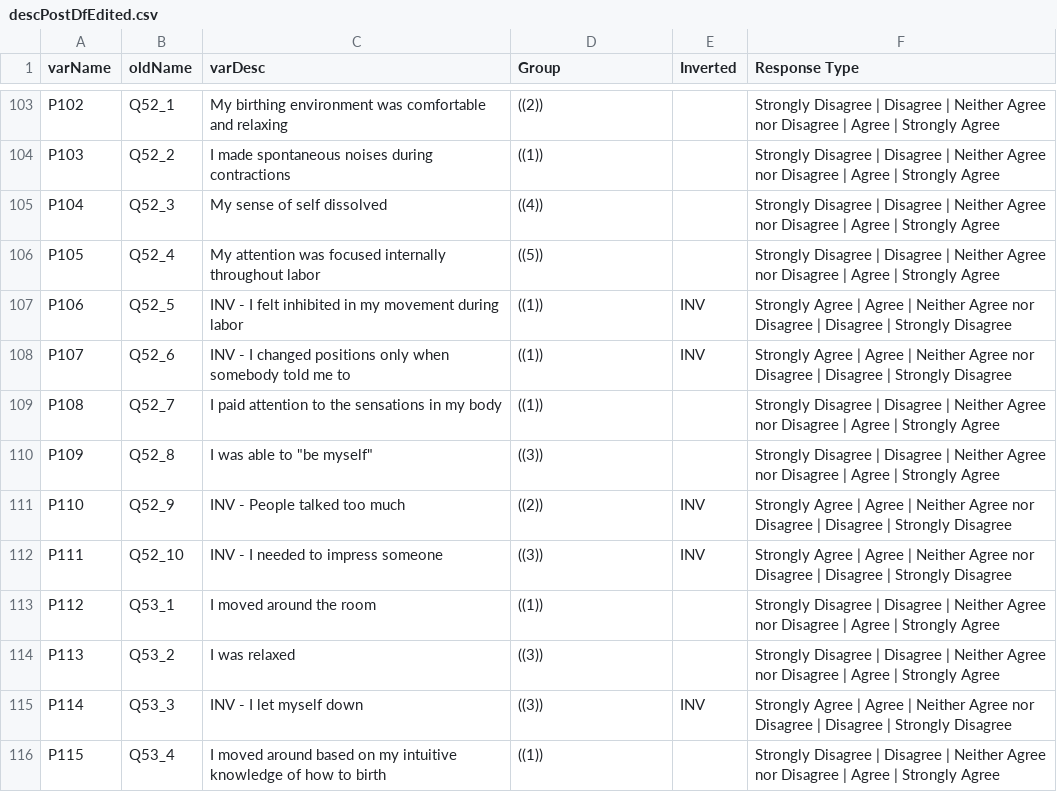
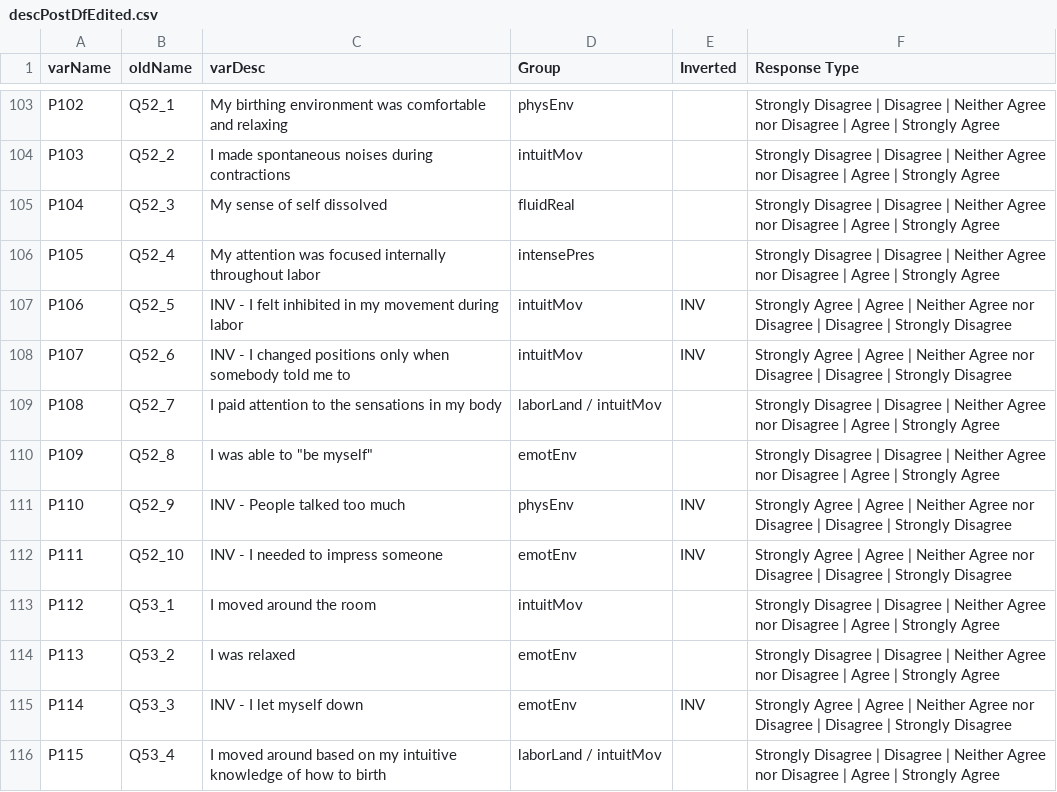
Before and after one commit to r-forge/calibfun, a CSV file: survey/output/descPostDfEdited.csv, drawn as a sheet; only a part is shown, gaps mark what is left out; the diff covers the shown part only; the diff names each change by its address in the sheet, - before the commit and + after, or states it on an @@ line.

```diff
--- a/survey/output/descPostDfEdited.csv
+++ b/survey/output/descPostDfEdited.csv
-D103 (Group): ((2))
+D103 (Group): physEnv
-D104 (Group): ((1))
+D104 (Group): intuitMov
-D105 (Group): ((4))
+D105 (Group): fluidReal
-D106 (Group): ((5))
+D106 (Group): intensePres
-D107:D108 (Group): ((1))
+D107:D108 (Group): intuitMov
-D109 (Group): ((1))
+D109 (Group): laborLand / intuitMov
-D110 (Group): ((3))
+D110 (Group): emotEnv
-D111 (Group): ((2))
+D111 (Group): physEnv
-D112 (Group): ((3))
+D112 (Group): emotEnv
-D113 (Group): ((1))
+D113 (Group): intuitMov
-D114:D115 (Group): ((3))
+D114:D115 (Group): emotEnv
-D116 (Group): ((1))
+D116 (Group): laborLand / intuitMov
```
Also changed, not shown: 95 edited cells elsewhere in this file, 1 other file.
